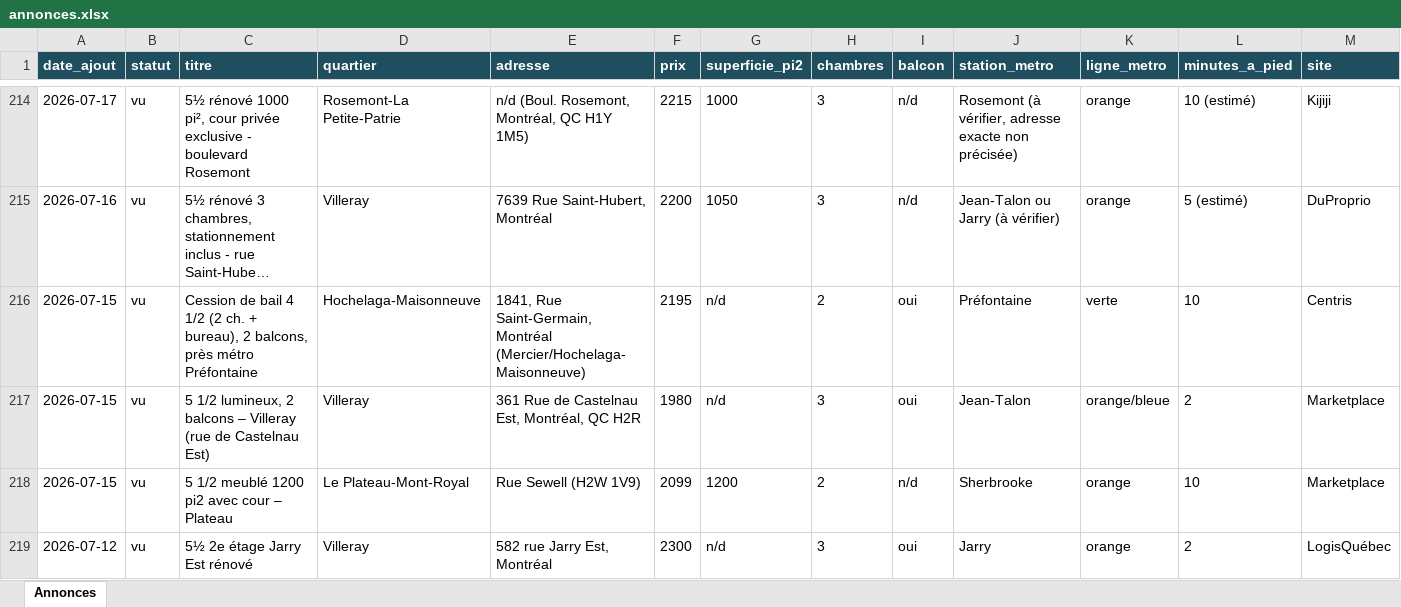
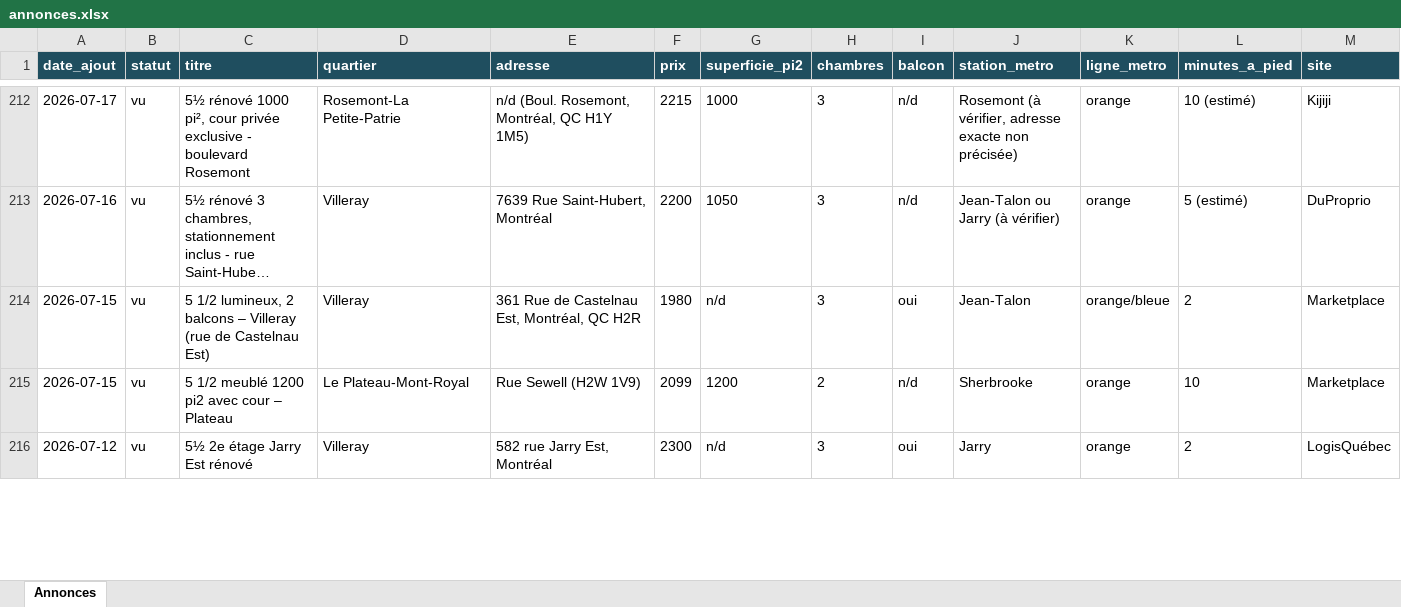
Before and after one commit to fclmnt/home-search, an Excel workbook: annonces.xlsx, sheet Annonces, drawn as a sheet; only a part is shown, gaps mark what is left out; long unchanged cells end in …; values as stored, in another font and other column widths than the file's, no borders; removed rows and columns are numbered as before the commit, all else as after; rows hold the shown columns only; the diff covers the shown part only; the diff names each change by its address in the sheet, - before the commit and + after, or states it on an @@ line.

Commit message:
Mise à jour des annonces — 2026-09-01 08:19

```diff
--- a/annonces.xlsx (sheet Annonces)
+++ b/annonces.xlsx (sheet Annonces)
-row 216: 2026-07-15 | vu | Cession de bail 4 1/2 (2 ch. + bureau), 2 balcons, près métro Préfontaine | Hochelaga-Maisonneuve | 1841, Rue Saint-Germain, Montréal (Mercier/Hochelaga-Maisonneuve) | 2195 | n/d | 2 | oui | Préfontaine | verte | 10 | Centris
```
Also changed, not shown: 13 added rows and 18 removed rows elsewhere in this sheet, 5 other files.
